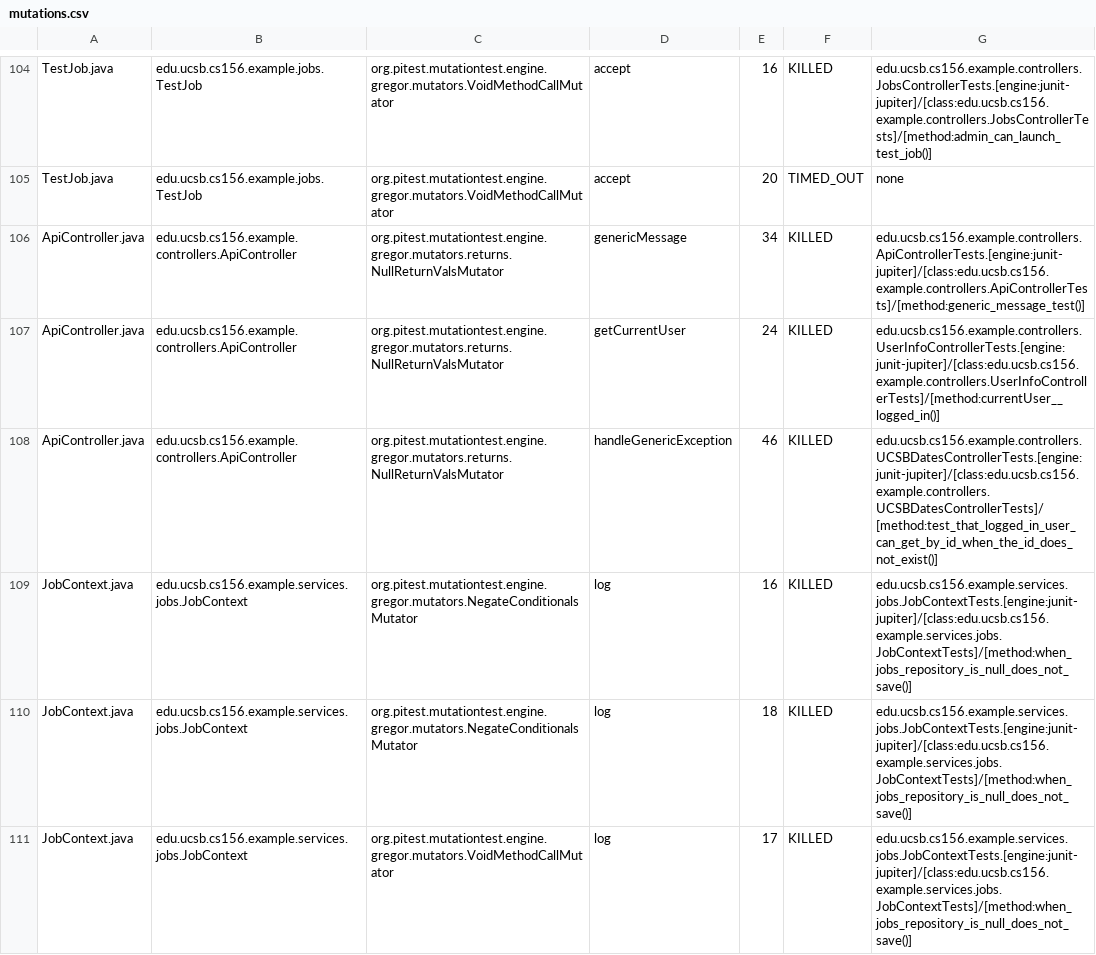
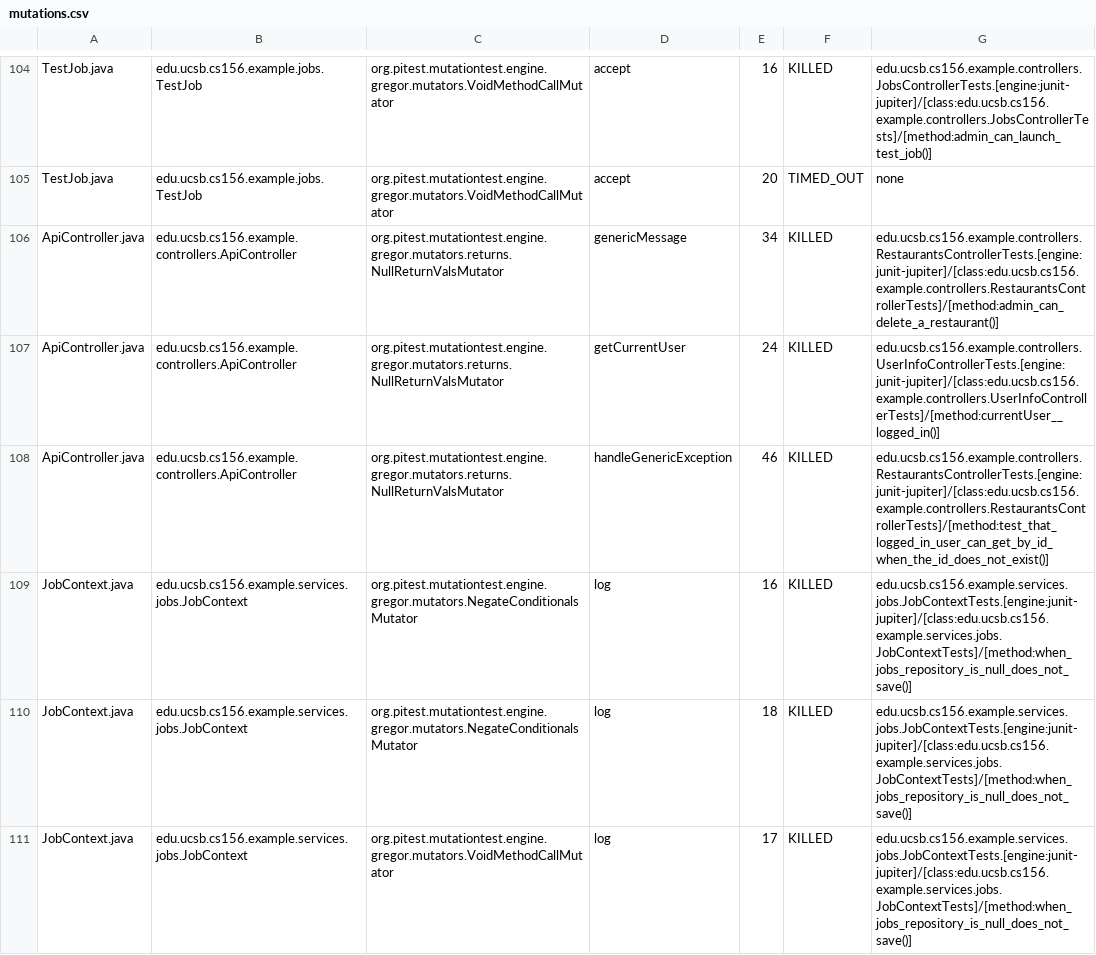
Before and after one commit to ucsb-cs156-f25/team01-f25-07, a CSV file: prs/60/pitest/mutations.csv, drawn as a sheet; only a part is shown, gaps mark what is left out.

Commit message:
Deploying to gh-pages from @ ucsb-cs156-f25/team01-f25-07@473c52fbd5f6ab2bd957154d16e72be2f953d37b 🚀

```diff
--- a/prs/60/pitest/mutations.csv
+++ b/prs/60/pitest/mutations.csv
@@ -105,5 +105,5 @@ TestJob.java,edu.ucsb.cs156.example.jobs.TestJob,org.pitest.mutationtest.engine.
 TestJob.java,edu.ucsb.cs156.example.jobs.TestJob,org.pitest.mutationtest.engine.gregor.mutators.VoidMethodCallMutator,accept,20,TIMED_OUT,none
-ApiController.java,edu.ucsb.cs156.example.controllers.ApiController,org.pitest.mutationtest.engine.gregor.mutators.returns.NullReturnValsMutator,genericMessage,34,KILLED,edu.ucsb.cs156.example.controllers.ApiControllerTests.[engine:junit-jupiter]/[class:edu.ucsb.cs156.example.controllers.ApiControllerTests]/[method:generic_message_test()]
+ApiController.java,edu.ucsb.cs156.example.controllers.ApiController,org.pitest.mutationtest.engine.gregor.mutators.returns.NullReturnValsMutator,genericMessage,34,KILLED,edu.ucsb.cs156.example.controllers.RestaurantsControllerTests.[engine:junit-jupiter]/[class:edu.ucsb.cs156.example.controllers.RestaurantsControllerTests]/[method:admin_can_delete_a_restaurant()]
 ApiController.java,edu.ucsb.cs156.example.controllers.ApiController,org.pitest.mutationtest.engine.gregor.mutators.returns.NullReturnValsMutator,getCurrentUser,24,KILLED,edu.ucsb.cs156.example.controllers.UserInfoControllerTests.[engine:junit-jupiter]/[class:edu.ucsb.cs156.example.controllers.UserInfoControllerTests]/[method:currentUser__logged_in()]
-ApiController.java,edu.ucsb.cs156.example.controllers.ApiController,org.pitest.mutationtest.engine.gregor.mutators.returns.NullReturnValsMutator,handleGenericException,46,KILLED,edu.ucsb.cs156.example.controllers.UCSBDatesControllerTests.[engine:junit-jupiter]/[class:edu.ucsb.cs156.example.controllers.UCSBDatesControllerTests]/[method:test_that_logged_in_user_can_get_by_id_when_the_id_does_not_exist()]
+ApiController.java,edu.ucsb.cs156.example.controllers.ApiController,org.pitest.mutationtest.engine.gregor.mutators.returns.NullReturnValsMutator,handleGenericException,46,KILLED,edu.ucsb.cs156.example.controllers.RestaurantsControllerTests.[engine:junit-jupiter]/[class:edu.ucsb.cs156.example.controllers.RestaurantsControllerTests]/[method:test_that_logged_in_user_can_get_by_id_when_the_id_does_not_exist()]
 JobContext.java,edu.ucsb.cs156.example.services.jobs.JobContext,org.pitest.mutationtest.engine.gregor.mutators.NegateConditionalsMutator,log,16,KILLED,edu.ucsb.cs156.example.services.jobs.JobContextTests.[engine:junit-jupiter]/[class:edu.ucsb.cs156.example.services.jobs.JobContextTests]/[method:when_jobs_repository_is_null_does_not_save()]
```
Also changed, not shown: 18 other files.
